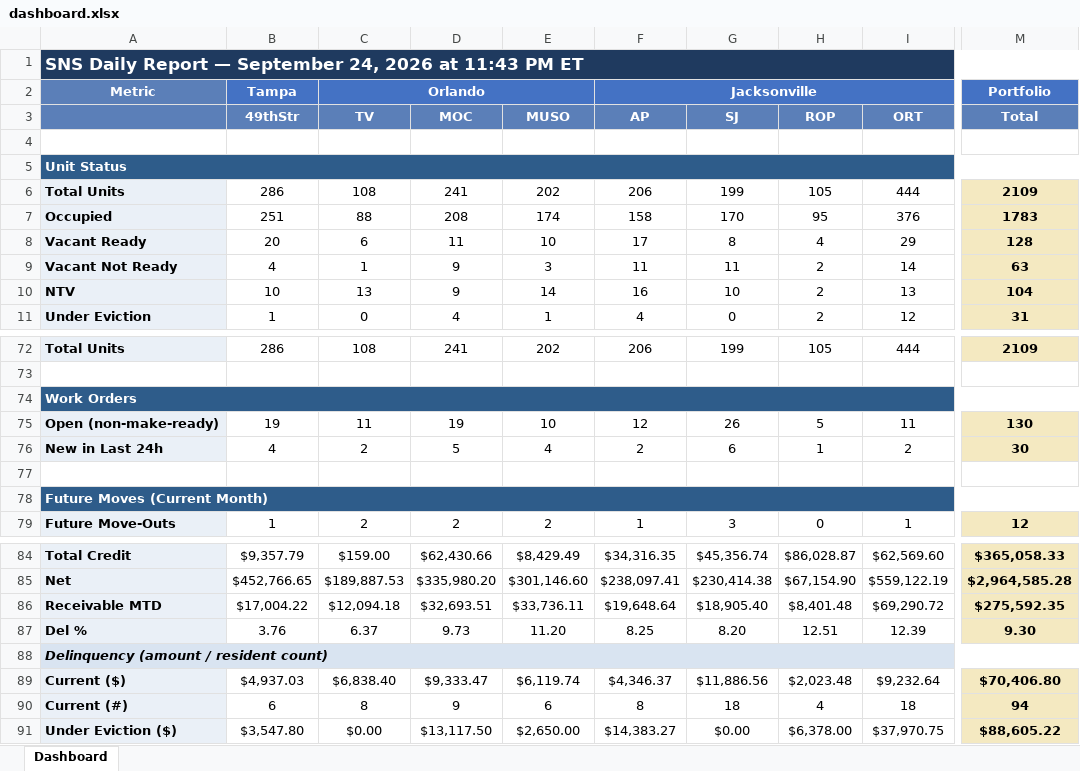
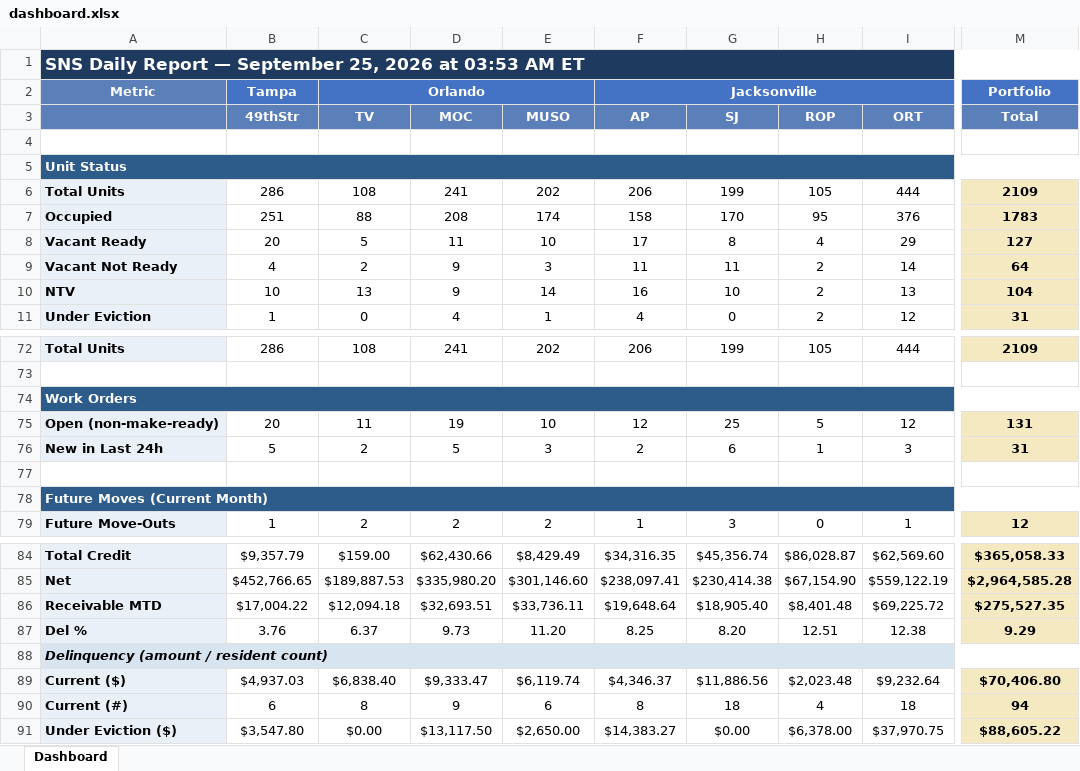
Before and after one commit to ymi-flowing/sns-daily-report, an Excel workbook: dashboard.xlsx, sheet Dashboard, drawn as a sheet; only a part is shown, gaps mark what is left out; values as stored, in another font and other column widths than the file's, no borders; the diff names each change by its address in the sheet, - before the commit and + after, or states it on an @@ line.

```diff
--- a/dashboard.xlsx (sheet Dashboard)
+++ b/dashboard.xlsx (sheet Dashboard)
-A1: …— September 24, 2026 at 11:43 PM ET
+A1: …— September 25, 2026 at 03:53 AM ET
-C8 (TV): 6
+C8 (TV): 5
-M8 (Total): 128
+M8 (Total): 127
-C9 (TV): 1
+C9 (TV): 2
-M9 (Total): 63
+M9 (Total): 64
-B75 (49thStr): 19
+B75 (49thStr): 20
-G75 (SJ): 26
+G75 (SJ): 25
-I75 (ORT): 11
+I75 (ORT): 12
-M75 (Total): 130
+M75 (Total): 131
-B76 (49thStr): 4
+B76 (49thStr): 5
-E76 (MUSO): 4
+E76 (MUSO): 3
-I76 (ORT): 2
+I76 (ORT): 3
-M76 (Total): 30
+M76 (Total): 31
-I86 (ORT): $69,290.72
+I86 (ORT): $69,225.72
-M86 (Total): $275,592.35
+M86 (Total): $275,527.35
-I87 (ORT): 12.39
+I87 (ORT): 12.38
-M87 (Total): 9.30
+M87 (Total): 9.29
```
Also changed, not shown: 1 other file.
